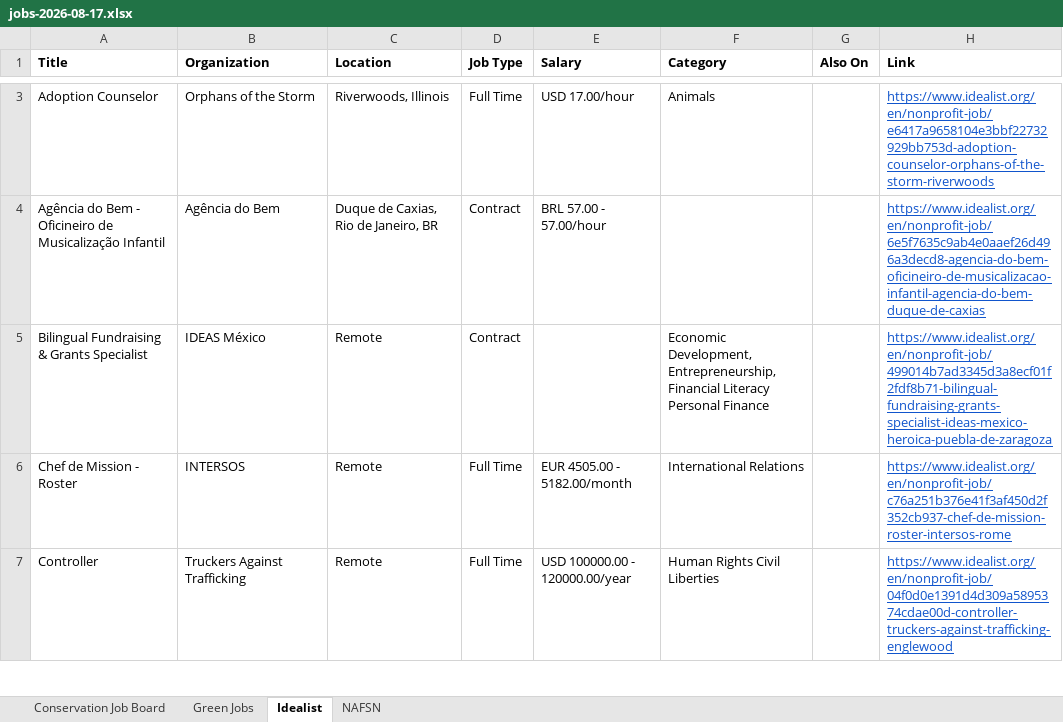
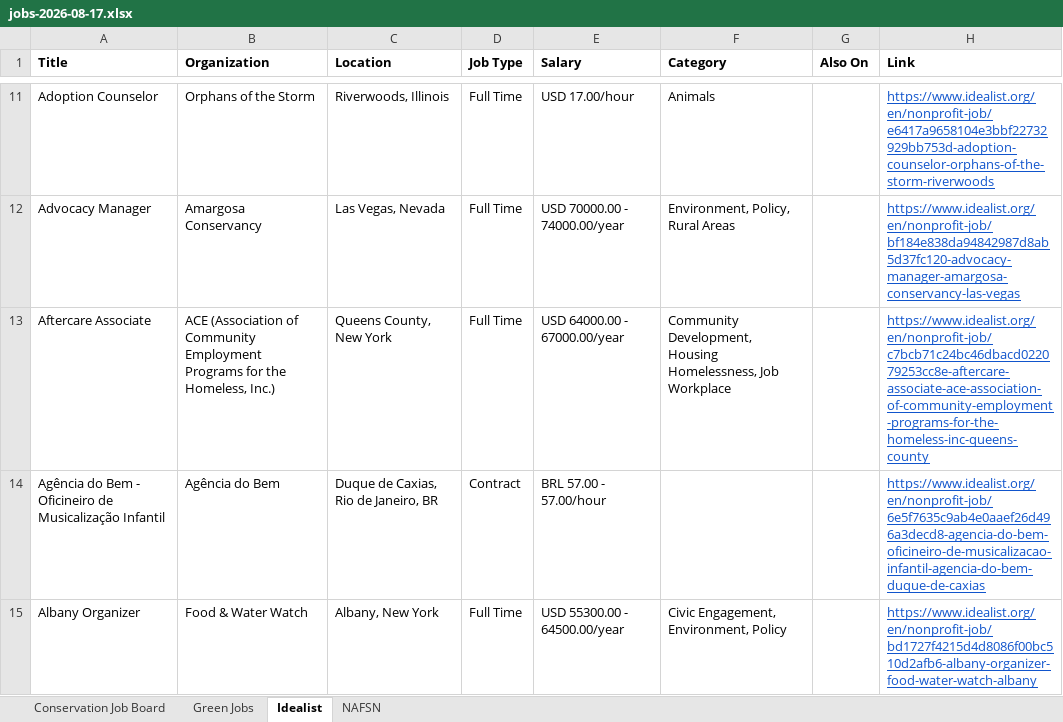
Before and after one commit to dchandarana07/jobs-digest, an Excel workbook: docs/xlsx/jobs-2026-08-17.xlsx, sheet Idealist, drawn as a sheet; only a part is shown, gaps mark what is left out; the shorter side is filled out with more unchanged rows; values as stored, in another font and other column widths than the file's, no borders; the diff covers the shown part only; the diff names each change by its address in the sheet, - before the commit and + after, or states it on an @@ line.

```diff
--- a/docs/xlsx/jobs-2026-08-17.xlsx (sheet Idealist)
+++ b/docs/xlsx/jobs-2026-08-17.xlsx (sheet Idealist)
+row 12: Advocacy Manager | Amargosa Conservancy | Las Vegas, Nevada | Full Time | USD 70000.00 - 74000.00/year | Environment, Policy, Rural Areas |  | https://www.idealist.org/en/nonprofit-job/bf184e838da94842987d8ab5d37fc120-advocacy-manager-amargosa-conservancy-las-vegas
+row 13: Aftercare Associate | ACE (Association of Community Employment Programs for the Homeless, Inc.) | Queens County, New York | Full Time | USD 64000.00 - 67000.00/year | Community Development, Housing Homelessness, Job Workplace |  | https://www.idealist.org/en/nonprofit-job/c7bcb71c24bc46dbacd022079253cc8e-aftercare-associate-ace-association-of-community-employment-programs-for-the-homeless-inc-queens-county
+row 15: Albany Organizer | Food & Water Watch | Albany, New York | Full Time | USD 55300.00 - 64500.00/year | Civic Engagement, Environment, Policy |  | https://www.idealist.org/en/nonprofit-job/bd1727f4215d4d8086f00bc510d2afb6-albany-organizer-food-water-watch-albany
```
Also changed, not shown: 126 added rows elsewhere in this sheet, sheet Green Jobs, 3 other files.
